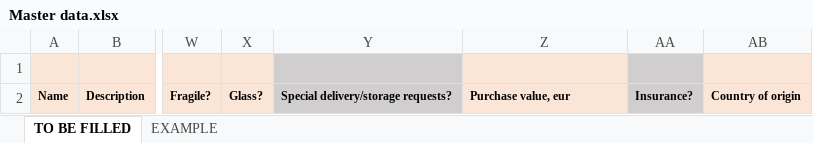
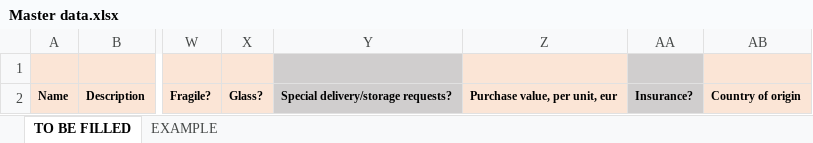
Before and after one commit to IgorGorunov/WAPI-UI, an Excel workbook: public/Master data.xlsx, sheet TO BE FILLED, drawn as a sheet; only a part is shown, gaps mark what is left out; values as stored, in another font and other column widths than the file's, no borders; conditional formats not drawn; the diff names each change by its address in the sheet, - before the commit and + after, or states it on an @@ line.

Commit message:
change masterData file for import of products

```diff
--- a/public/Master data.xlsx (sheet TO BE FILLED)
+++ b/public/Master data.xlsx (sheet TO BE FILLED)
-Z2: Purchase value, eur
+Z2: Purchase value, per unit, eur
```
